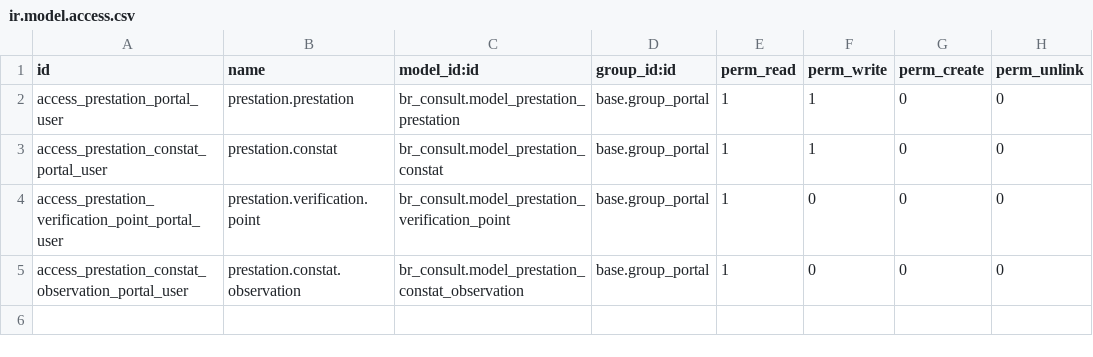
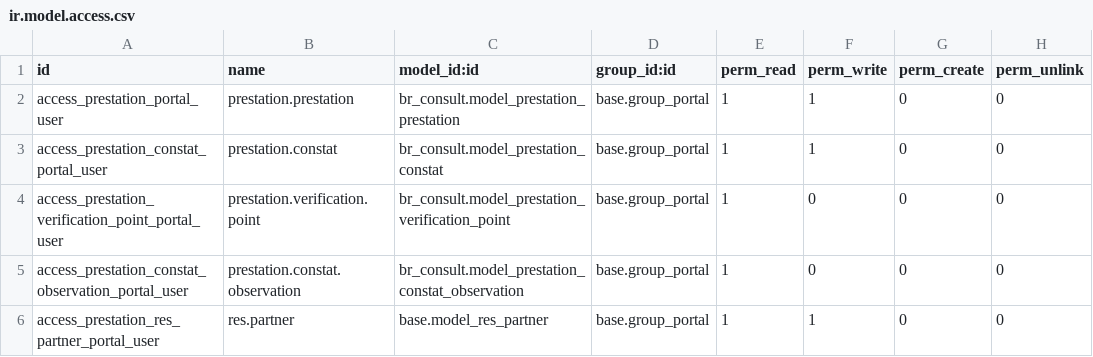
Before and after one commit to Bikelel/BRCONSULT, a CSV file: website_brconsult/security/ir.model.access.csv, drawn as a sheet.

```diff
--- a/website_brconsult/security/ir.model.access.csv
+++ b/website_brconsult/security/ir.model.access.csv
@@ -5 +5,2 @@ access_prestation_verification_point_portal_user,prestation.verification.point,b
 access_prestation_constat_observation_portal_user,prestation.constat.observation,br_consult.model_prestation_constat_observation,base.group_portal,1,0,0,0
+access_prestation_res_partner_portal_user,res.partner,base.model_res_partner,base.group_portal,1,1,0,0
```
Also changed, not shown: 2 other files.
